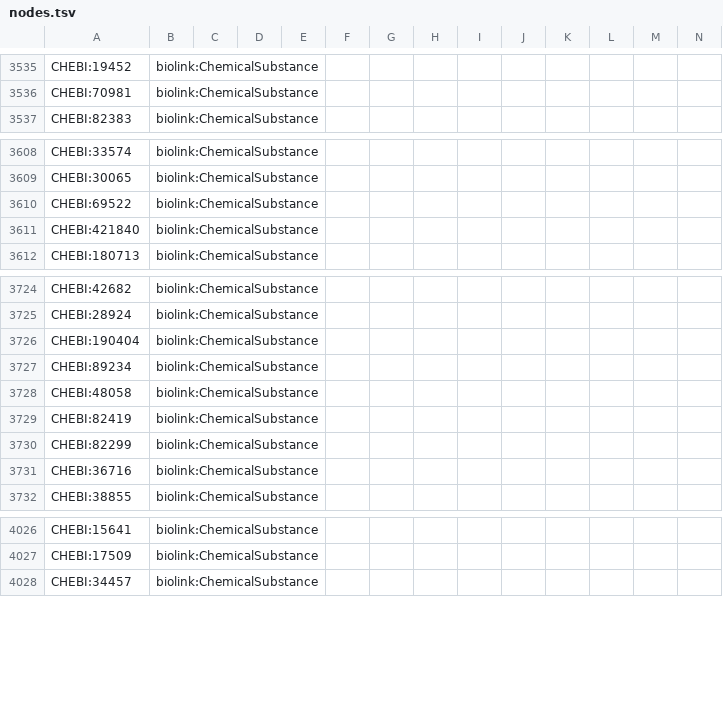
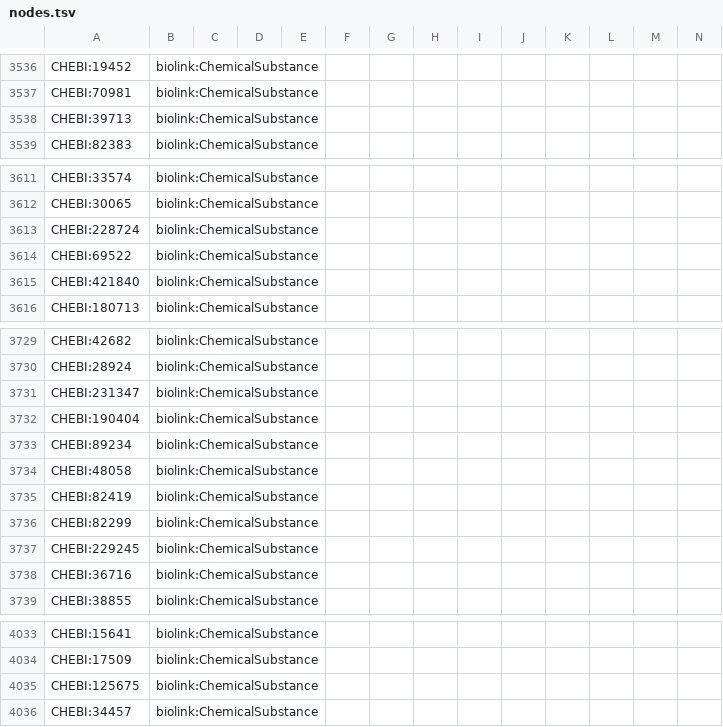
Before and after one commit to Knowledge-Graph-Hub/kg-microbe, a TSV file: data/transformed/ctd/nodes.tsv, drawn as a sheet; only a part is shown, gaps mark what is left out; the diff covers the shown part only; the diff names each change by its address in the sheet, - before the commit and + after, or states it on an @@ line.

```diff
--- a/data/transformed/ctd/nodes.tsv
+++ b/data/transformed/ctd/nodes.tsv
+row 3538: CHEBI:39713 | biolink:ChemicalSubstance
+row 3613: CHEBI:228724 | biolink:ChemicalSubstance
+row 3731: CHEBI:231347 | biolink:ChemicalSubstance
+row 3737: CHEBI:229245 | biolink:ChemicalSubstance
+row 4035: CHEBI:125675 | biolink:ChemicalSubstance
```
Also changed, not shown: 13 added rows, 4 removed rows, 13 moved rows and 3 edited cells elsewhere in this file, data/transformed/BactoTraits/nodes.tsv, 1 other file.
